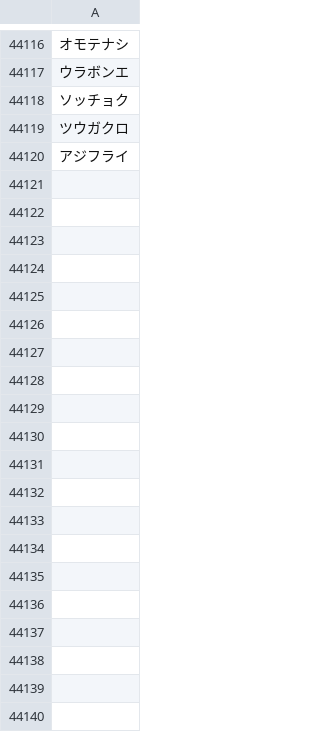
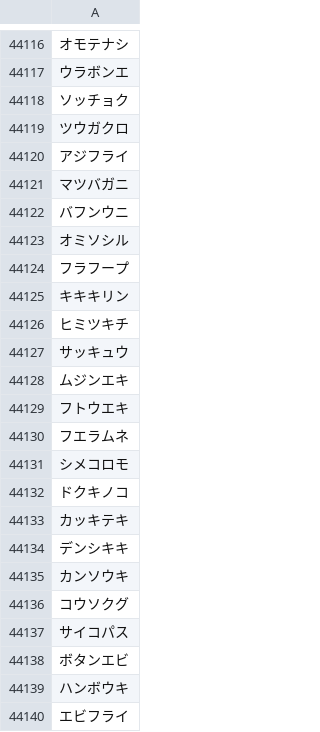
Before and after one commit to plumchloride/tango, a CSV file: kotonoha-tango/public/data/A_data_new.csv (was docs/noindex/public/data/A_data_new.csv), drawn as a sheet; only a part is shown, gaps mark what is left out; the diff covers the shown part only.

```diff
--- a/docs/noindex/public/data/A_data_new.csv
+++ b/kotonoha-tango/public/data/A_data_new.csv
@@ -44120 +44120,21 @@
 アジフライ
+マツバガニ
+バフンウニ
+オミソシル
+フラフープ
+キキキリン
+ヒミツキチ
+サッキュウ
+ムジンエキ
+フトウエキ
+フエラムネ
+シメコロモ
+ドクキノコ
+カッキテキ
+デンシキキ
+カンソウキ
+コウソクグ
+サイコパス
+ボタンエビ
+ハンボウキ
+エビフライ
```
Also changed, not shown: 13 added rows elsewhere in this file, kotonoha-tango/public/data/new_A.csv, 52 other files.
